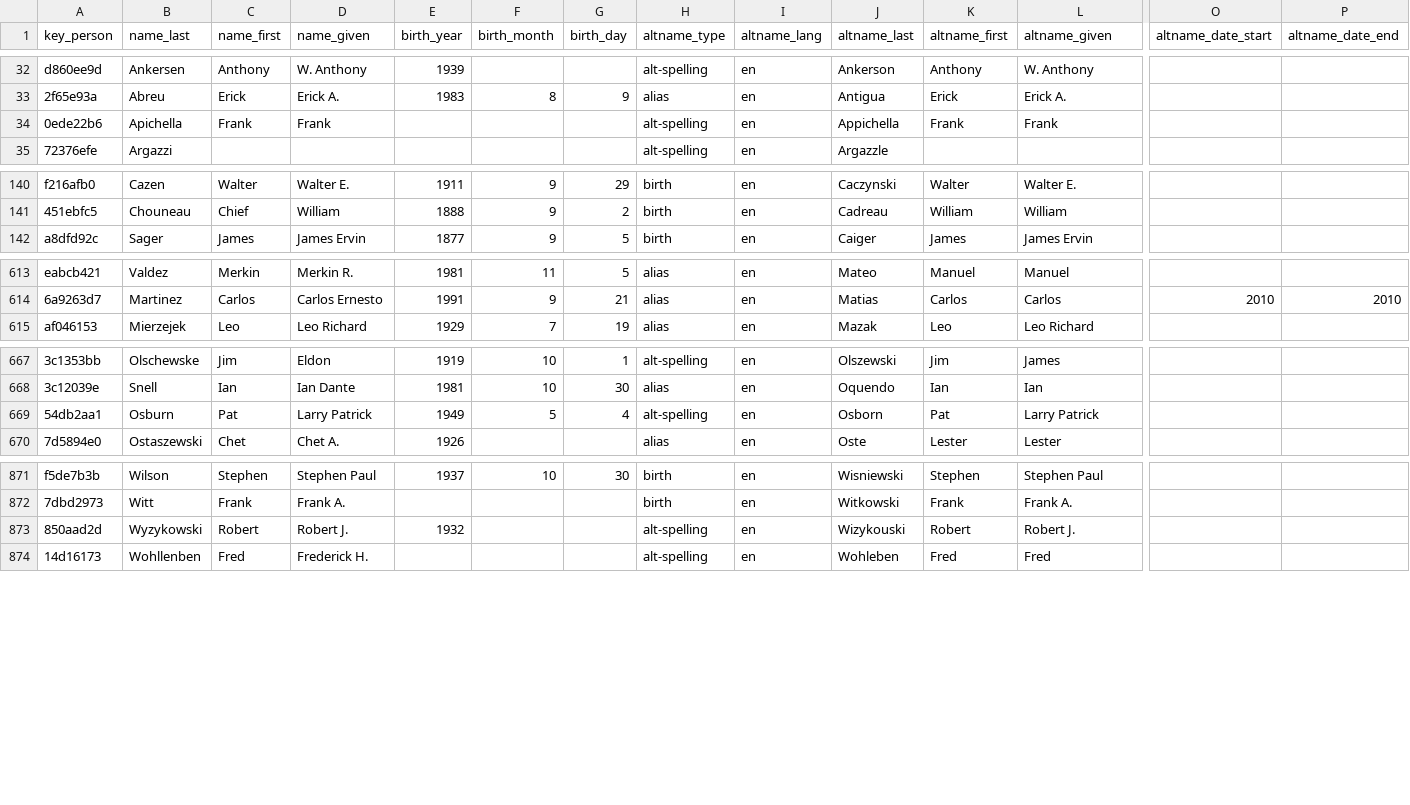
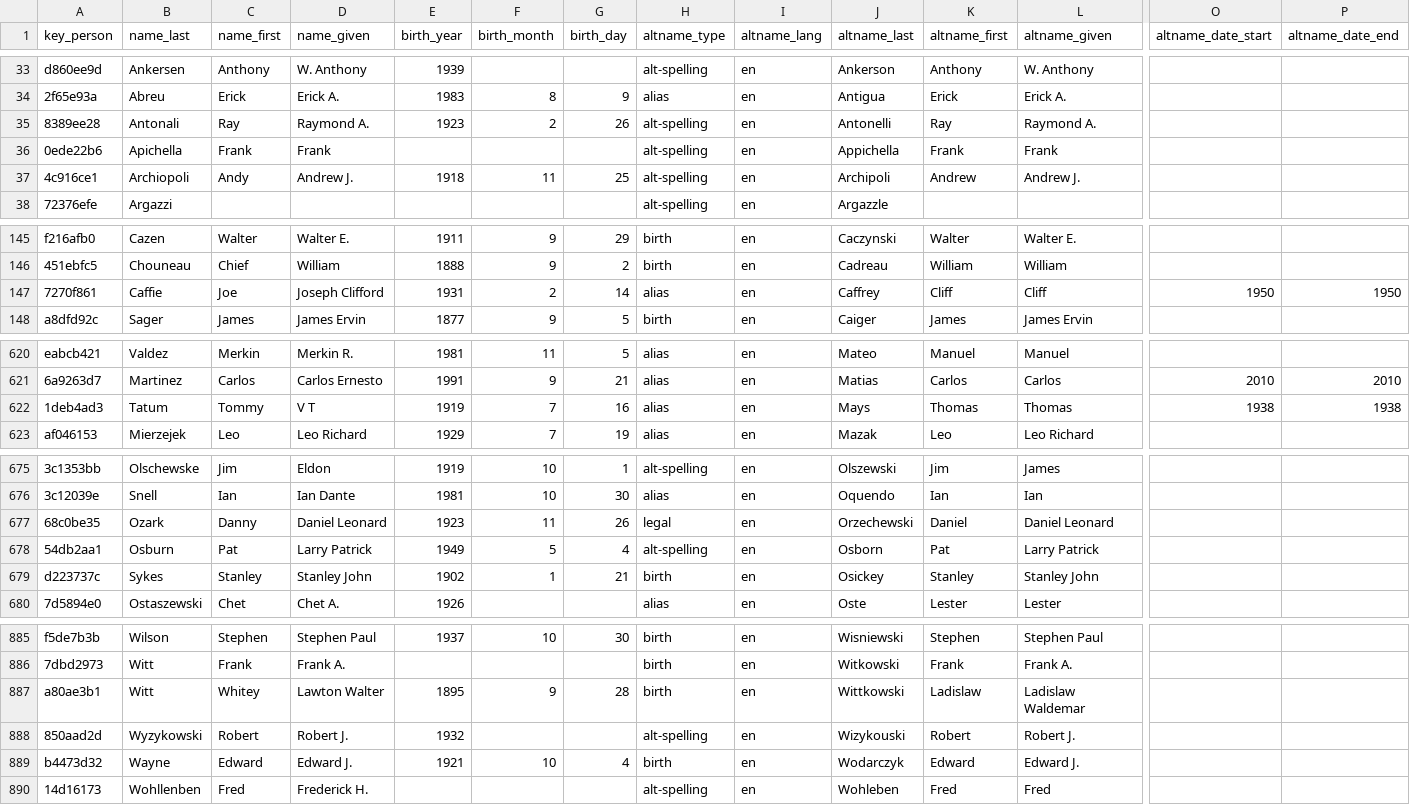
Before and after one commit to chadwickbureau/register, a CSV file: data/names.csv, drawn as a sheet; only a part is shown, gaps mark what is left out; rows hold the shown columns only; the diff covers the shown part only; the diff names each change by its address in the sheet, - before the commit and + after, or states it on an @@ line.

Commit message:
Update people and names as of 2019-07-14.

```diff
--- a/data/names.csv
+++ b/data/names.csv
+row 35: 8389ee28 | Antonali | Ray | Raymond A. | 1923 | 2 | 26 | alt-spelling | en | Antonelli | Ray | Raymond A.
+row 37: 4c916ce1 | Archiopoli | Andy | Andrew J. | 1918 | 11 | 25 | alt-spelling | en | Archipoli | Andrew | Andrew J.
+row 147: 7270f861 | Caffie | Joe | Joseph Clifford | 1931 | 2 | 14 | alias | en | Caffrey | Cliff | Cliff | 1950 | 1950
+row 622: 1deb4ad3 | Tatum | Tommy | V T | 1919 | 7 | 16 | alias | en | Mays | Thomas | Thomas | 1938 | 1938
+row 677: 68c0be35 | Ozark | Danny | Daniel Leonard | 1923 | 11 | 26 | legal | en | Orzechewski | Daniel | Daniel Leonard
+row 679: d223737c | Sykes | Stanley | Stanley John | 1902 | 1 | 21 | birth | en | Osickey | Stanley | Stanley John
+row 887: a80ae3b1 | Witt | Whitey | Lawton Walter | 1895 | 9 | 28 | birth | en | Wittkowski | Ladislaw | Ladislaw Waldemar
+row 889: b4473d32 | Wayne | Edward | Edward J. | 1921 | 10 | 4 | birth | en | Wodarczyk | Edward | Edward J.
```
Also changed, not shown: 8 added rows and 1 edited cell elsewhere in this file.
